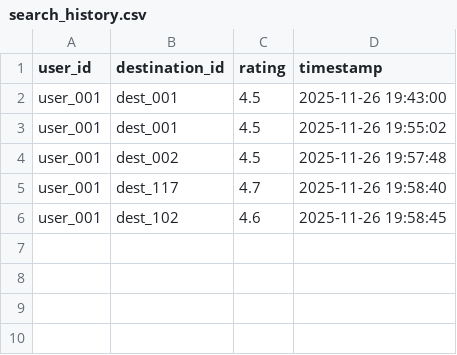
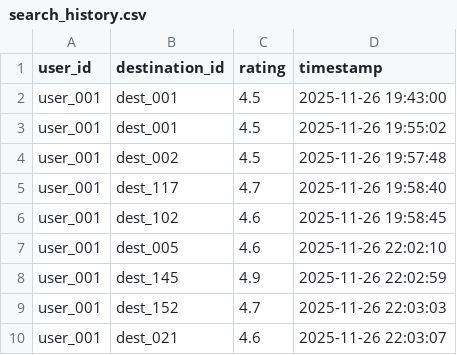
Before and after one commit to lkhang3000/SmartTravelSystem, a CSV file: website/sightseeing/Services/search_history.csv, drawn as a sheet.

Commit message:
update database and search history

```diff
--- a/website/sightseeing/Services/search_history.csv
+++ b/website/sightseeing/Services/search_history.csv
@@ -6 +6,5 @@ user_001,dest_117,4.7,2025-11-26 19:58:40
 user_001,dest_102,4.6,2025-11-26 19:58:45
+user_001,dest_005,4.6,2025-11-26 22:02:10
+user_001,dest_145,4.9,2025-11-26 22:02:59
+user_001,dest_152,4.7,2025-11-26 22:03:03
+user_001,dest_021,4.6,2025-11-26 22:03:07
```
Also changed, not shown: 5 other files.
